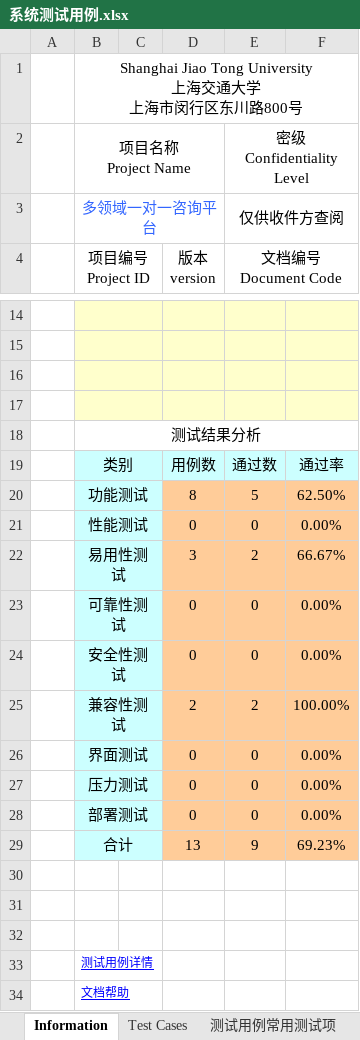
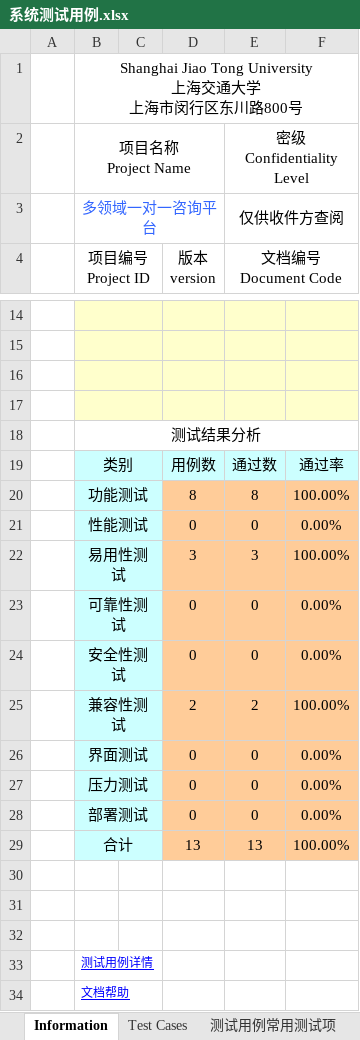
Before and after one commit to Horizon12275/Horizon12275-Online-Consultation-Platform, an Excel workbook: FinalRelease/系统测试用例.xlsx, sheet Information, drawn as a sheet; only a part is shown, gaps mark what is left out; values as stored, in another font and other column widths than the file's, no borders; charts and pictures not drawn; the diff names each change by its address in the sheet, - before the commit and + after, or states it on an @@ line.

```diff
--- a/FinalRelease/系统测试用例.xlsx (sheet Information)
+++ b/FinalRelease/系统测试用例.xlsx (sheet Information)
-E20 (文档编号 Document Code): 5
+E20 (文档编号 Document Code): 8
-F20: 62.50%
+F20: 100.00%
-E22 (文档编号 Document Code): 2
+E22 (文档编号 Document Code): 3
-F22: 66.67%
+F22: 100.00%
-E29 (文档编号 Document Code): 9
+E29 (文档编号 Document Code): 13
-F29: 69.23%
+F29: 100.00%
```
Also changed, not shown: sheet Test Cases, 16 other files.
